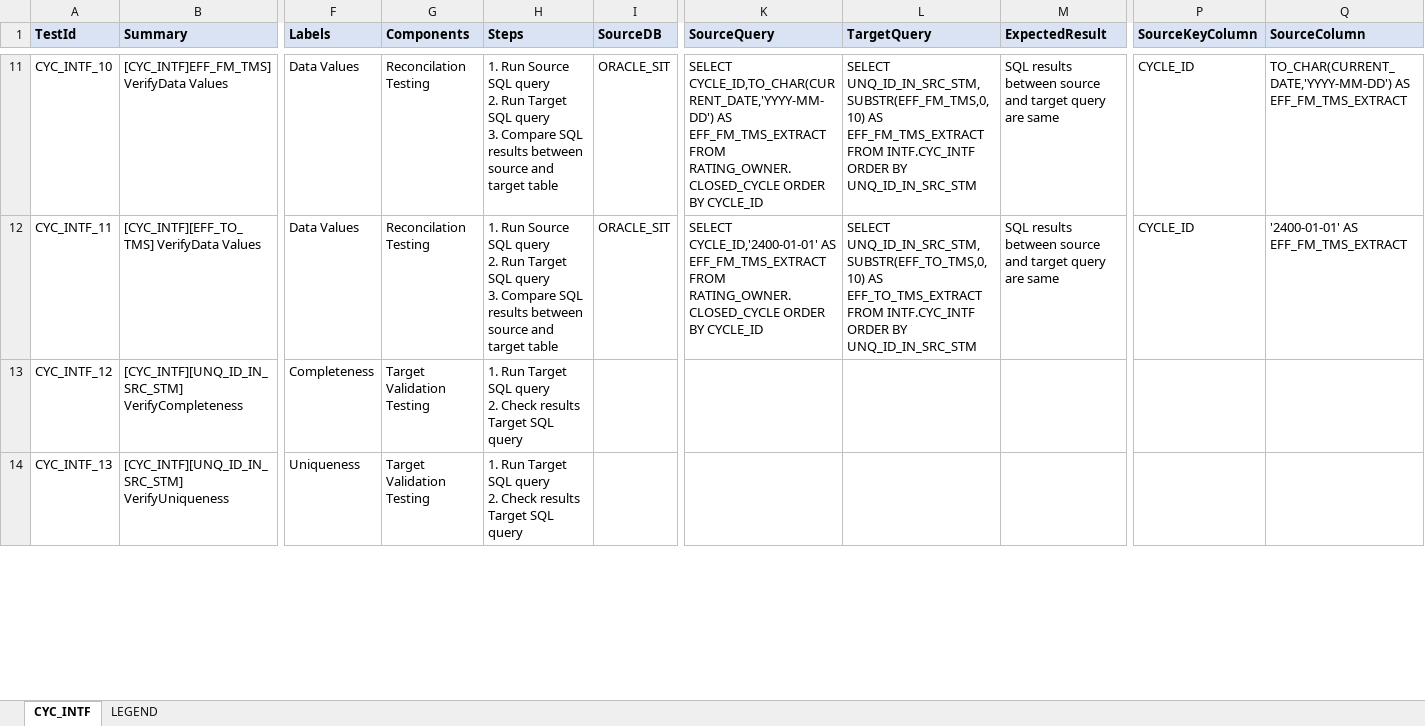
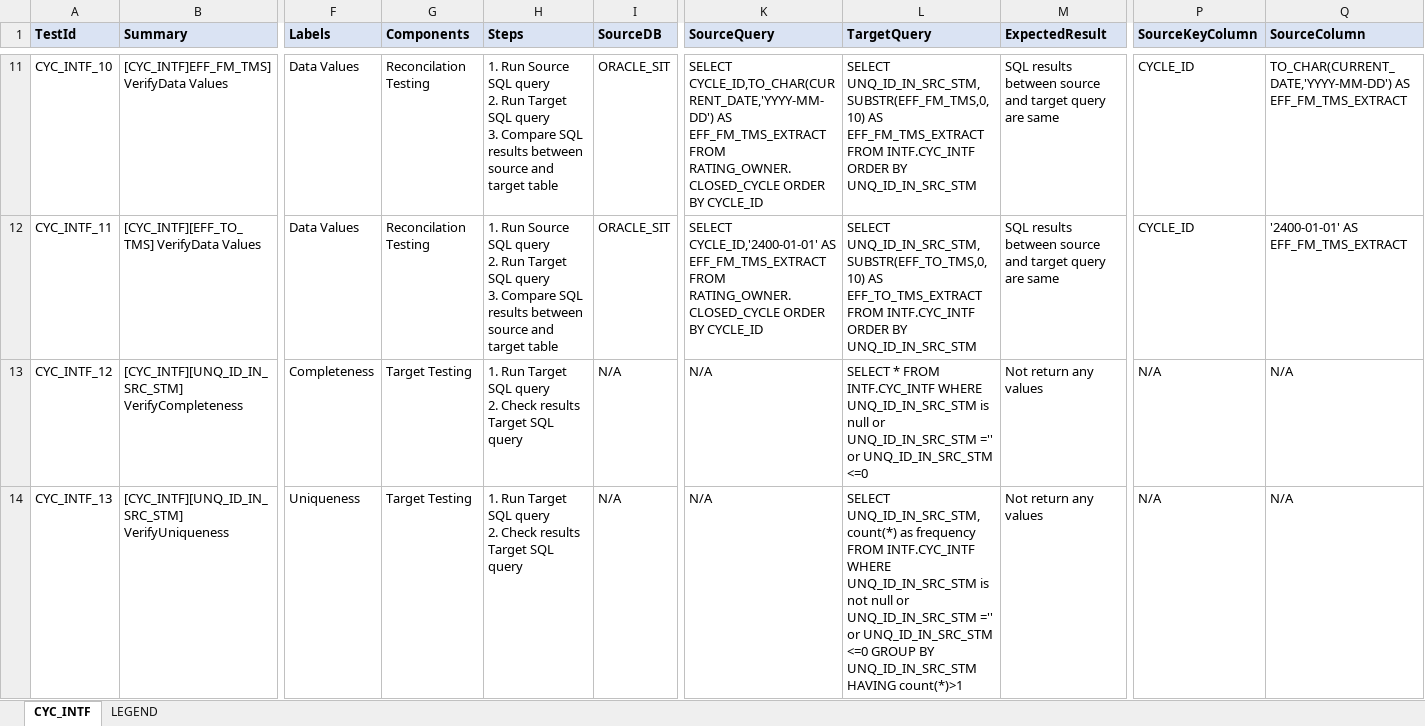
Before and after one commit to ptquynh/data-etl-reconcilation, an Excel workbook: src/main/resources/input-excel-file/test-cases/TC_VETC_OPS_CYC_INTF.xlsx, sheet CYC_INTF, drawn as a sheet; only a part is shown, gaps mark what is left out; values as stored, in another font and other column widths than the file's, no borders; conditional formats not drawn; the diff covers the shown part only; the diff names each change by its address in the sheet, - before the commit and + after, or states it on an @@ line.

```diff
--- a/src/main/resources/input-excel-file/test-cases/TC_VETC_OPS_CYC_INTF.xlsx (sheet CYC_INTF)
+++ b/src/main/resources/input-excel-file/test-cases/TC_VETC_OPS_CYC_INTF.xlsx (sheet CYC_INTF)
-G13:G14 (Components): Target Validation Testing
+G13:G14 (Components): Target Testing
-I13:I14 (SourceDB): (empty)
+I13:I14 (SourceDB): N/A
-K13:K14 (SourceQuery): (empty)
+K13:K14 (SourceQuery): N/A
-L13 (TargetQuery): (empty)
+L13 (TargetQuery): SELECT * FROM INTF.CYC_INTF WHERE UNQ_ID_IN_SRC_STM is null or UNQ_ID_IN_SRC_STM ='' or UNQ_ID_IN_SRC_STM <=0
-M13:M14 (ExpectedResult): (empty)
+M13:M14 (ExpectedResult): Not return any values
-P13:P14 (SourceKeyColumn): (empty)
+P13:P14 (SourceKeyColumn): N/A
-Q13:Q14 (SourceColumn): (empty)
+Q13:Q14 (SourceColumn): N/A
-L14 (TargetQuery): (empty)
+L14 (TargetQuery): SELECT UNQ_ID_IN_SRC_STM, count(*) as frequency FROM INTF.CYC_INTF WHERE UNQ_ID_IN_SRC_STM is not null or UNQ_ID_IN_SRC_STM ='' or UNQ_ID_IN_SRC_STM <=0 GROUP BY UNQ_ID_IN_SRC_STM HAVING count(*)>1
```
Also changed, not shown: 5 edited cells elsewhere in this sheet, sheet LEGEND, src/main/resources/input-excel-file/schema/HIVE_INTF_SCHEMA.xlsx, 33 other files.
